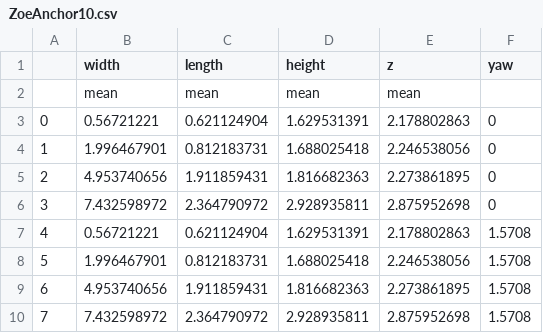
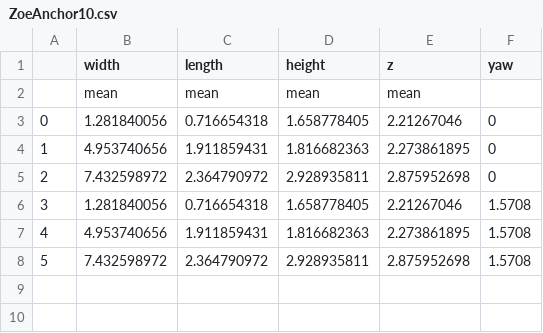
Before and after one commit to zoee1026/FYP, a CSV file: folder_root/ZoeAnchor10.csv, drawn as a sheet; removed rows and columns are numbered as before the commit, all else as after; the diff names each change by its address in the sheet, - before the commit and + after, or states it on an @@ line.

Commit message:
6 anchor left arrrrr

```diff
--- a/folder_root/ZoeAnchor10.csv
+++ b/folder_root/ZoeAnchor10.csv
-row 3: 0 | 0.56721221 | 0.621124904 | 1.629531391 | 2.178802863 | 0
-row 4: 1 | 1.996467901 | 0.812183731 | 1.688025418 | 2.246538056 | 0
+row 3: 0 | 1.281840056 | 0.716654318 | 1.658778405 | 2.21267046 | 0
@@ column A renumbered from row 4 down @@
-row 7: 4 | 0.56721221 | 0.621124904 | 1.629531391 | 2.178802863 | 1.5708
-row 8: 5 | 1.996467901 | 0.812183731 | 1.688025418 | 2.246538056 | 1.5708
+row 6: 3 | 1.281840056 | 0.716654318 | 1.658778405 | 2.21267046 | 1.5708
```
